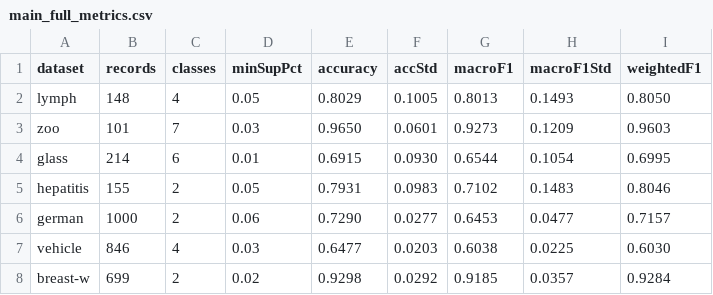
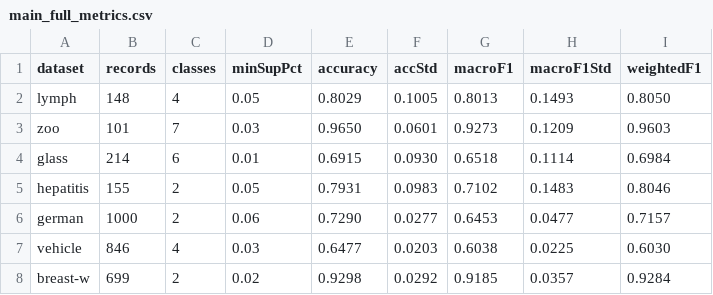
Before and after one commit to Congle666/CMAR-caitien, a CSV file: result/main_full_metrics.csv, drawn as a sheet.

```diff
--- a/result/main_full_metrics.csv
+++ b/result/main_full_metrics.csv
@@ -3,3 +3,3 @@ lymph,148,4,0.05,0.8029,0.1005,0.8013,0.1493,0.8050
 zoo,101,7,0.03,0.9650,0.0601,0.9273,0.1209,0.9603
-glass,214,6,0.01,0.6915,0.0930,0.6544,0.1054,0.6995
+glass,214,6,0.01,0.6915,0.0930,0.6518,0.1114,0.6984
 hepatitis,155,2,0.05,0.7931,0.0983,0.7102,0.1483,0.8046
```
Also changed, not shown: result/main_full_per_class.csv, result/main_mcwcar_metrics.csv, 53 other files.
